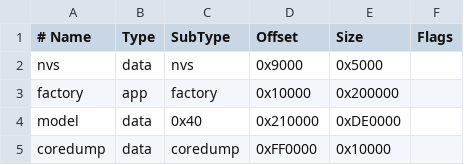
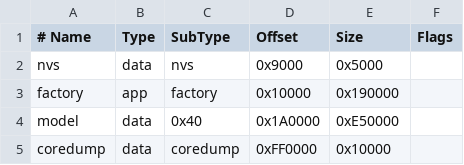
Before and after one commit to ian0318git/esp32-ai, a CSV file: firmware/esp32_llm_dual/partitions.csv, drawn as a sheet.

```diff
--- a/firmware/esp32_llm_dual/partitions.csv
+++ b/firmware/esp32_llm_dual/partitions.csv
@@ -2,4 +2,4 @@
 nvs,       data, nvs,     0x9000,    0x5000,
-factory,   app,  factory, 0x10000,   0x200000,
-model,     data, 0x40,    0x210000,  0xDE0000,
+factory,   app,  factory, 0x10000,   0x190000,
+model,     data, 0x40,    0x1A0000,  0xE50000,
 coredump,  data, coredump,0xFF0000,  0x10000,
```
Also changed, not shown: 1 other file.
